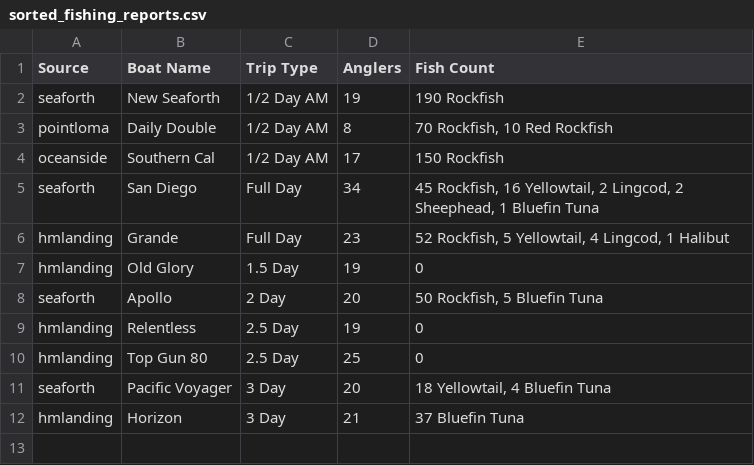
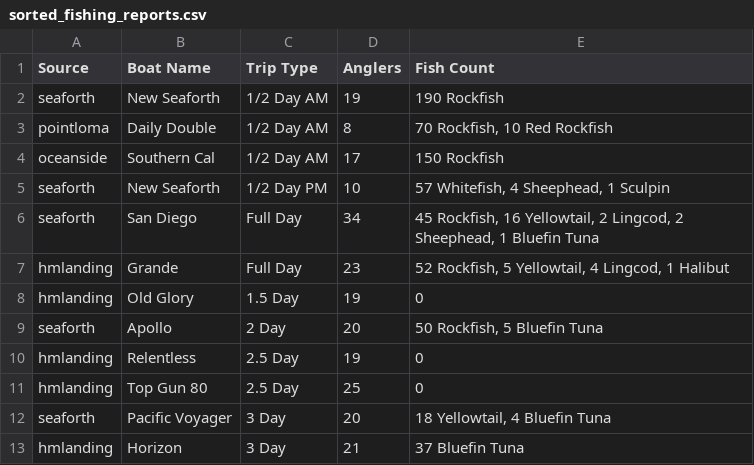
Before and after one commit to hdehaini/Fishing_Reports, a CSV file: database/sorted_fishing_reports.csv, drawn as a sheet.

```diff
--- a/database/sorted_fishing_reports.csv
+++ b/database/sorted_fishing_reports.csv
@@ -4,2 +4,3 @@ pointloma,Daily Double,1/2 Day AM,8,"70 Rockfish, 10 Red Rockfish"
 oceanside,Southern Cal,1/2 Day AM,17,150 Rockfish
+seaforth,New Seaforth,1/2 Day PM,10,"57 Whitefish, 4 Sheephead, 1 Sculpin"
 seaforth,San Diego,Full Day,34,"45 Rockfish, 16 Yellowtail, 2 Lingcod, 2 Sheephead, 1 Bluefin Tuna"
```
Also changed, not shown: 1 other file.
